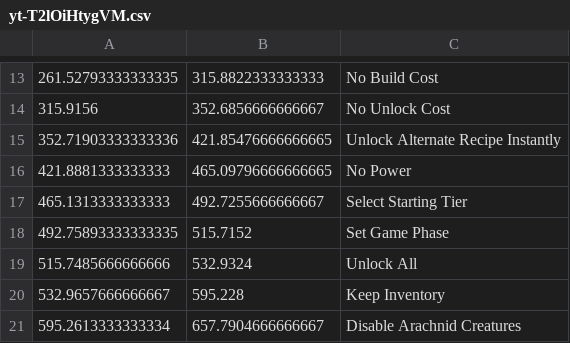
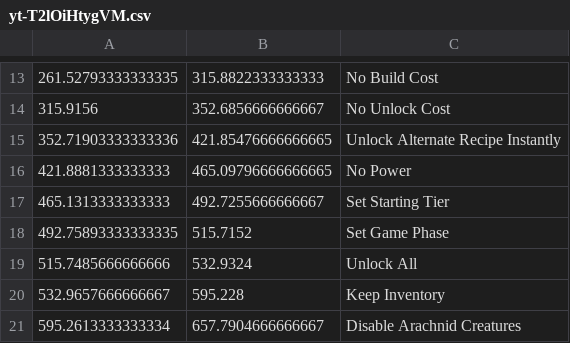
Before and after one commit to Satisfactory-Clips-Archive/Media-Search-Archive, a CSV file: app/data/dated/2023-06-09/yt-T2lOiHtygVM.csv, drawn as a sheet; only a part is shown, gaps mark what is left out.

```diff
--- a/app/data/dated/2023-06-09/yt-T2lOiHtygVM.csv
+++ b/app/data/dated/2023-06-09/yt-T2lOiHtygVM.csv
@@ -16,3 +16,3 @@
 421.8881333333333,465.09796666666665,No Power
-465.1313333333333,492.7255666666667,Select Starting Tier
+465.1313333333333,492.7255666666667,Set Starting Tier
 492.75893333333335,515.7152,Set Game Phase
```
Also changed, not shown: 6 other files.
